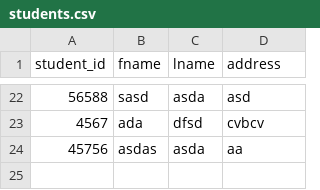
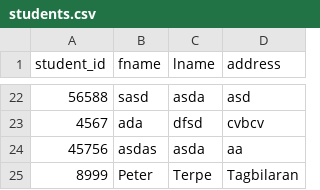
Before and after one commit to reygodz/DICT, a CSV file: students.csv, drawn as a sheet; only a part is shown, gaps mark what is left out.

Commit message:
Add new student and update enrollment management UI for clarity

```diff
--- a/students.csv
+++ b/students.csv
@@ -24 +24,2 @@ student_id,fname,lname,address
 45756,asdas,asda,aa
+8999,Peter,Terpe,Tagbilaran
```
Also changed, not shown: 3 other files.
